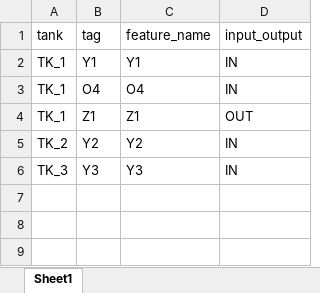
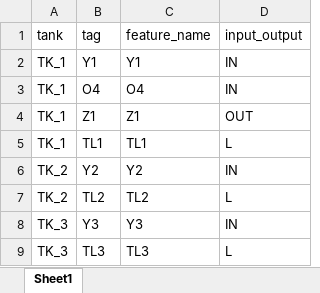
Before and after one commit to joseortegalabra/Gurobi-ML-tips-modeling, an Excel workbook: config/optimization_engine/config_optimization/MapTanks.xlsx, sheet Sheet1, drawn as a sheet; values as stored, in another font and other column widths than the file's, no borders; the diff names each change by its address in the sheet, - before the commit and + after, or states it on an @@ line.

```diff
--- a/config/optimization_engine/config_optimization/MapTanks.xlsx (sheet Sheet1)
+++ b/config/optimization_engine/config_optimization/MapTanks.xlsx (sheet Sheet1)
+row 5: TK_1 | TL1 | TL1 | L
+row 7: TK_2 | TL2 | TL2 | L
+row 9: TK_3 | TL3 | TL3 | L
```
Also changed, not shown: 7 other files.
